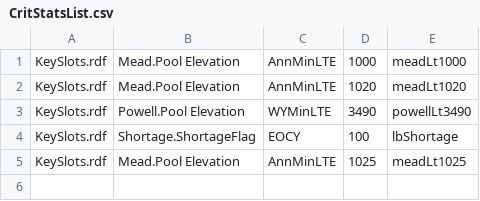
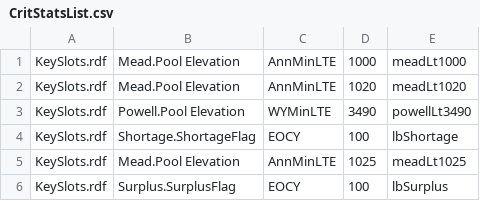
Before and after one commit to rabutler-usbr/crssplot, a CSV file: data/CritStatsList.csv, drawn as a sheet; the diff names each change by its address in the sheet, - before the commit and + after, or states it on an @@ line.

Commit message:
adding LB Surplus to the critStats slot agg list

```diff
--- a/data/CritStatsList.csv
+++ b/data/CritStatsList.csv
+row 6: KeySlots.rdf | Surplus.SurplusFlag | EOCY | 100 | lbSurplus
```
